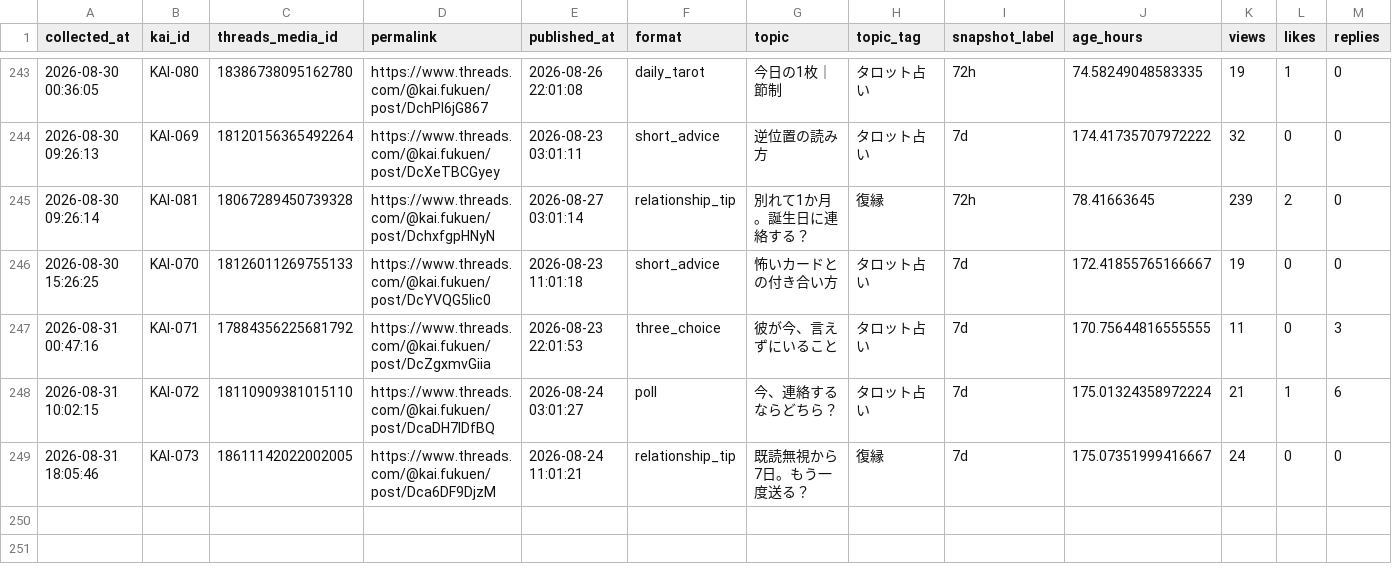
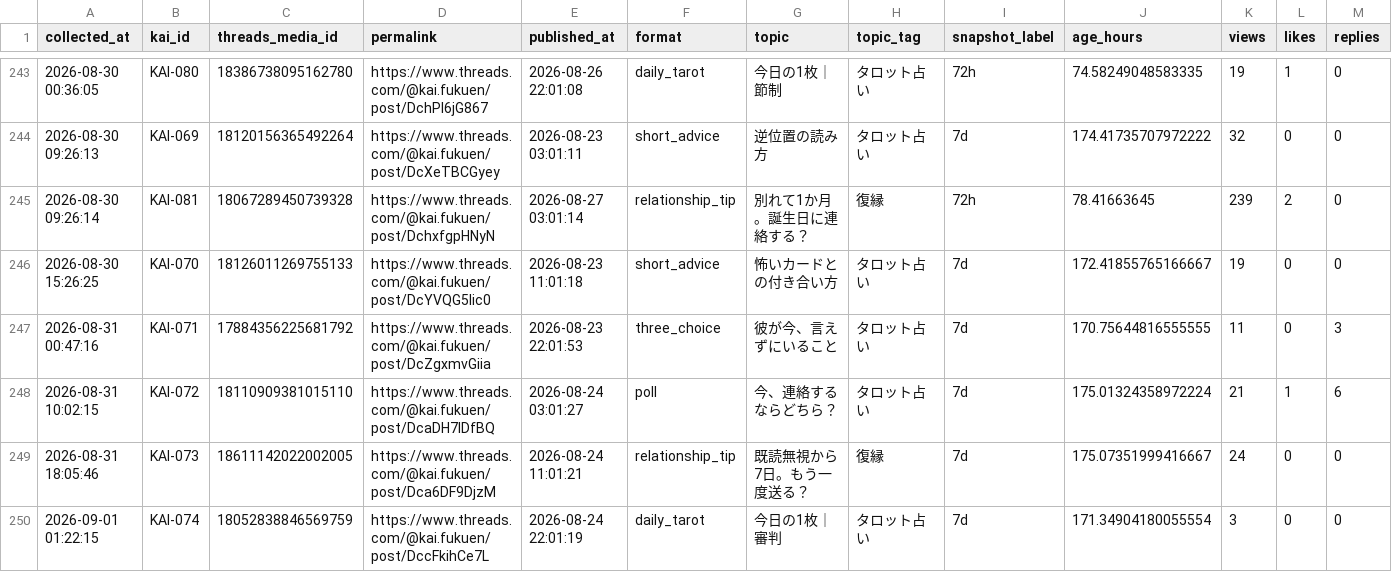
Before and after one commit to c2081540-commits/kai-threads-automation, a CSV file: data/insights/threads_insights_history.csv, drawn as a sheet; only a part is shown, gaps mark what is left out; rows hold the shown columns only; the diff names each change by its address in the sheet, - before the commit and + after, or states it on an @@ line.

```diff
--- a/data/insights/threads_insights_history.csv
+++ b/data/insights/threads_insights_history.csv
+row 250: 2026-09-01 01:22:15 | KAI-074 | 18052838846569759 | https://www.threads.com/@kai.fukuen/post/DccFkihCe7L | 2026-08-24 22:01:19 | daily_tarot | 今日の1枚｜審判 | タロット占い | 7d | 171.34904180055554 | 3 | 0 | 0
```
Also changed, not shown: data/post_history.csv, 1 other file.
